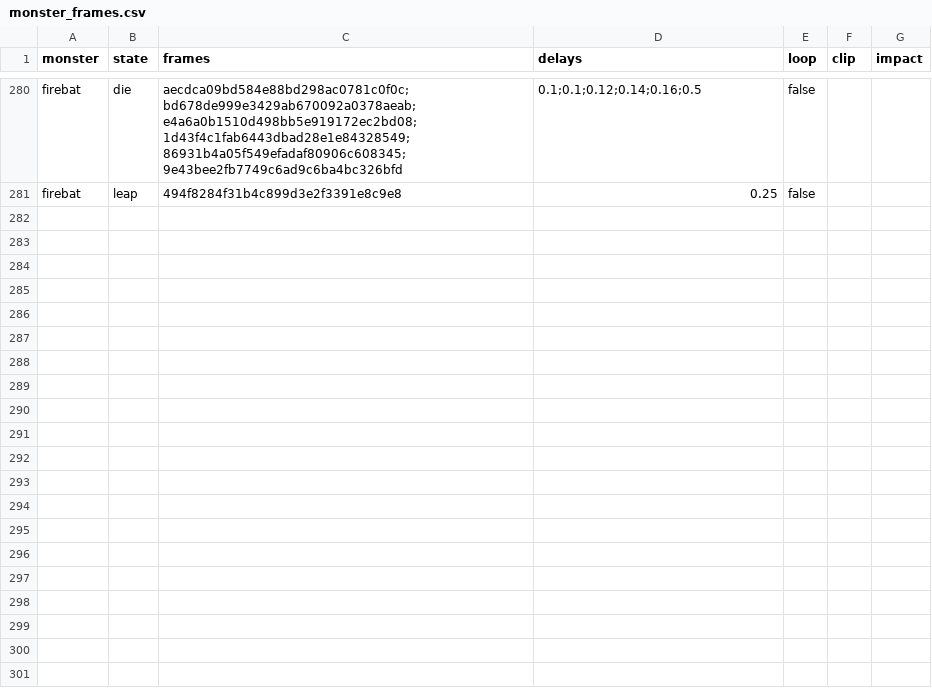
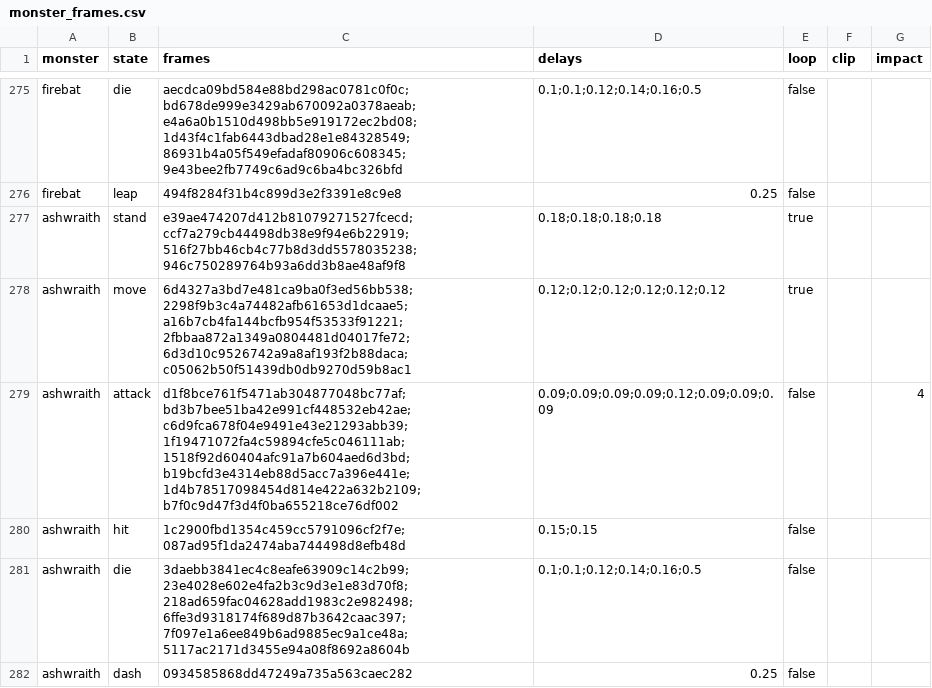
Before and after one commit to mogoshop/catch-and-keep, a CSV file: data/monster_frames.csv, drawn as a sheet; only a part is shown, gaps mark what is left out; the diff covers the shown part only; the diff names each change by its address in the sheet, - before the commit and + after, or states it on an @@ line.

```diff
--- a/data/monster_frames.csv
+++ b/data/monster_frames.csv
+row 277: ashwraith | stand | e39ae474207d412b81079271527fcecd;ccf7a279cb44498db38e9f94e6b22919;516f27bb46cb4c77b8d3dd5578035238;946c750289764b93a6dd3b8ae48af9f8 | 0.18;0.18;0.18;0.18 | true
+row 278: ashwraith | move | 6d4327a3bd7e481ca9ba0f3ed56bb538;2298f9b3c4a74482afb61653d1dcaae5;a16b7cb4fa144bcfb954f53533f91221;2fbbaa872a1349a0804481d04017fe72;6d3d10c9526742a9a8af193f2b88daca;c05062b50f51439db0db9270d59b8ac1 | 0.12;0.12;0.12;0.12;0.12;0.12 | true
+row 279: ashwraith | attack | d1f8bce761f5471ab304877048bc77af;bd3b7bee51ba42e991cf448532eb42ae;c6d9fca678f04e9491e43e21293abb39;1f19471072fa4c59894cfe5c046111ab;1518f92d60404afc91a7b604aed6d3bd;b19bcfd3e4314eb88d5acc7a396e441e;1d4b78517098454d814e422a632b2109;b7f0c9d47f3d4f0ba655218ce76df002 | 0.09;0.09;0.09;0.09;0.12;0.09;0.09;0.09 | false |  | 4
+row 280: ashwraith | hit | 1c2900fbd1354c459cc5791096cf2f7e;087ad95f1da2474aba744498d8efb48d | 0.15;0.15 | false
+row 281: ashwraith | die | 3daebb3841ec4c8eafe63909c14c2b99;23e4028e602e4fa2b3c9d3e1e83d70f8;218ad659fac04628add1983c2e982498;6ffe3d9318174f689d87b3642caac397;7f097e1a6ee849b6ad9885ec9a1ce48a;5117ac2171d3455e94a08f8692a8604b | 0.1;0.1;0.12;0.14;0.16;0.5 | false
+row 282: ashwraith | dash | 0934585868dd47249a735a563caec282 | 0.25 | false
```
Also changed, not shown: 6 added rows and 5 removed rows elsewhere in this file, data/monsters.csv, 9 other files.
